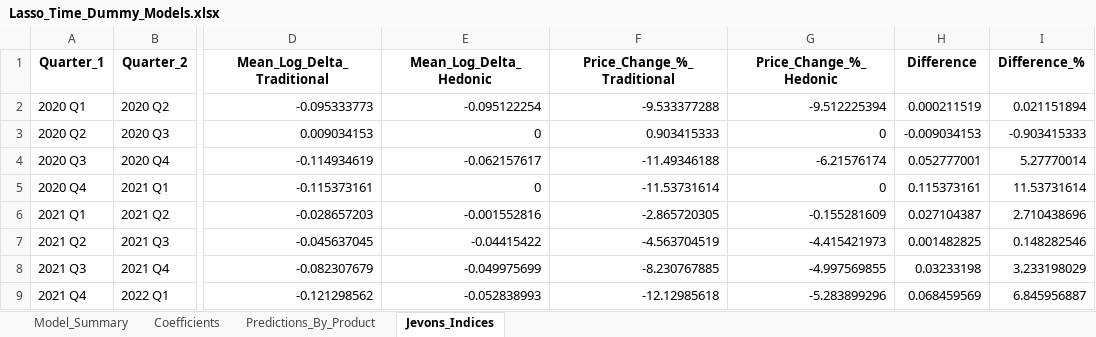
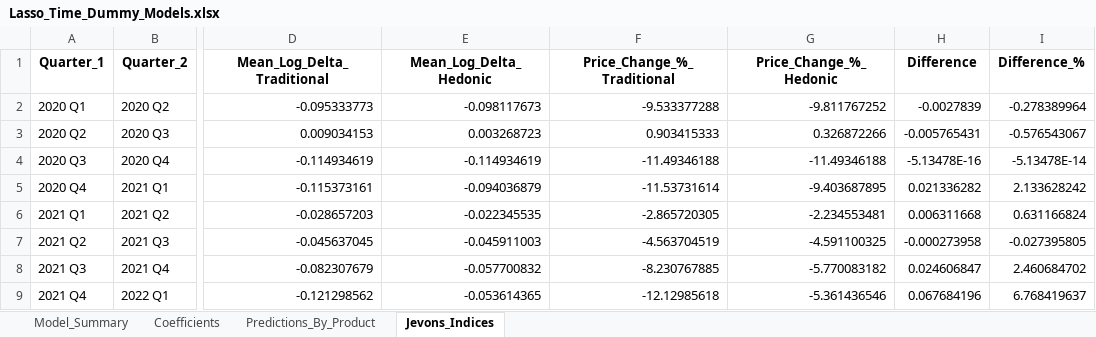
Before and after one commit to Edgarzhu7/Decoding-Smartphone-Prices, an Excel workbook: Quarter/Lasso_Time_Dummy_Models.xlsx, sheet Jevons_Indices, drawn as a sheet; only a part is shown, gaps mark what is left out; values as stored, in another font and other column widths than the file's, no borders; the diff covers the shown part only; the diff names each change by its address in the sheet, - before the commit and + after, or states it on an @@ line.

```diff
--- a/Quarter/Lasso_Time_Dummy_Models.xlsx (sheet Jevons_Indices)
+++ b/Quarter/Lasso_Time_Dummy_Models.xlsx (sheet Jevons_Indices)
-E2 (Mean_Log_Delta_Hedonic): -0.095122254
+E2 (Mean_Log_Delta_Hedonic): -0.098117673
-G2 (Price_Change_%_Hedonic): -9.512225394
+G2 (Price_Change_%_Hedonic): -9.811767252
-H2 (Difference): 0.000211519
+H2 (Difference): -0.0027839
-I2 (Difference_%): 0.021151894
+I2 (Difference_%): -0.278389964
-E3 (Mean_Log_Delta_Hedonic): 0
+E3 (Mean_Log_Delta_Hedonic): 0.003268723
-G3 (Price_Change_%_Hedonic): 0
+G3 (Price_Change_%_Hedonic): 0.326872266
-H3 (Difference): -0.009034153
+H3 (Difference): -0.005765431
-I3 (Difference_%): -0.903415333
+I3 (Difference_%): -0.576543067
-E4 (Mean_Log_Delta_Hedonic): -0.062157617
+E4 (Mean_Log_Delta_Hedonic): -0.114934619
-G4 (Price_Change_%_Hedonic): -6.21576174
+G4 (Price_Change_%_Hedonic): -11.49346188
-H4 (Difference): 0.052777001
+H4 (Difference): -5.13478E-16
-I4 (Difference_%): 5.27770014
+I4 (Difference_%): -5.13478E-14
-E5 (Mean_Log_Delta_Hedonic): 0
+E5 (Mean_Log_Delta_Hedonic): -0.094036879
-G5 (Price_Change_%_Hedonic): 0
+G5 (Price_Change_%_Hedonic): -9.403687895
-H5 (Difference): 0.115373161
+H5 (Difference): 0.021336282
-I5 (Difference_%): 11.53731614
+I5 (Difference_%): 2.133628242
-E6 (Mean_Log_Delta_Hedonic): -0.001552816
+E6 (Mean_Log_Delta_Hedonic): -0.022345535
-G6 (Price_Change_%_Hedonic): -0.155281609
+G6 (Price_Change_%_Hedonic): -2.234553481
-H6 (Difference): 0.027104387
+H6 (Difference): 0.006311668
-I6 (Difference_%): 2.710438696
+I6 (Difference_%): 0.631166824
-E7 (Mean_Log_Delta_Hedonic): -0.04415422
+E7 (Mean_Log_Delta_Hedonic): -0.045911003
-G7 (Price_Change_%_Hedonic): -4.415421973
+G7 (Price_Change_%_Hedonic): -4.591100325
-H7 (Difference): 0.001482825
+H7 (Difference): -0.000273958
-I7 (Difference_%): 0.148282546
+I7 (Difference_%): -0.027395805
-E8 (Mean_Log_Delta_Hedonic): -0.049975699
+E8 (Mean_Log_Delta_Hedonic): -0.057700832
-G8 (Price_Change_%_Hedonic): -4.997569855
+G8 (Price_Change_%_Hedonic): -5.770083182
-H8 (Difference): 0.03233198
+H8 (Difference): 0.024606847
-I8 (Difference_%): 3.233198029
+I8 (Difference_%): 2.460684702
-E9 (Mean_Log_Delta_Hedonic): -0.052838993
+E9 (Mean_Log_Delta_Hedonic): -0.053614365
-G9 (Price_Change_%_Hedonic): -5.283899296
+G9 (Price_Change_%_Hedonic): -5.361436546
-H9 (Difference): 0.068459569
+H9 (Difference): 0.067684196
-I9 (Difference_%): 6.845956887
+I9 (Difference_%): 6.768419637
```
Also changed, not shown: 52 edited cells elsewhere in this sheet, sheet Predictions_By_Product, sheet Coefficients, sheet Model_Summary, Quarter/Lasso_Delta_Models_With_Error.xlsx, Quarter/Predicted_Jevons_Index_With_Error_Results.xlsx, 33 other files.
